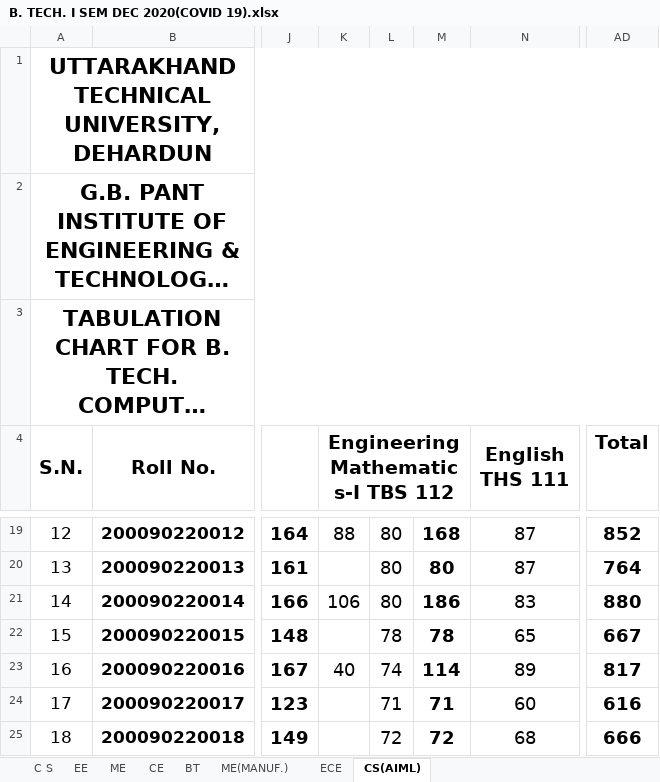
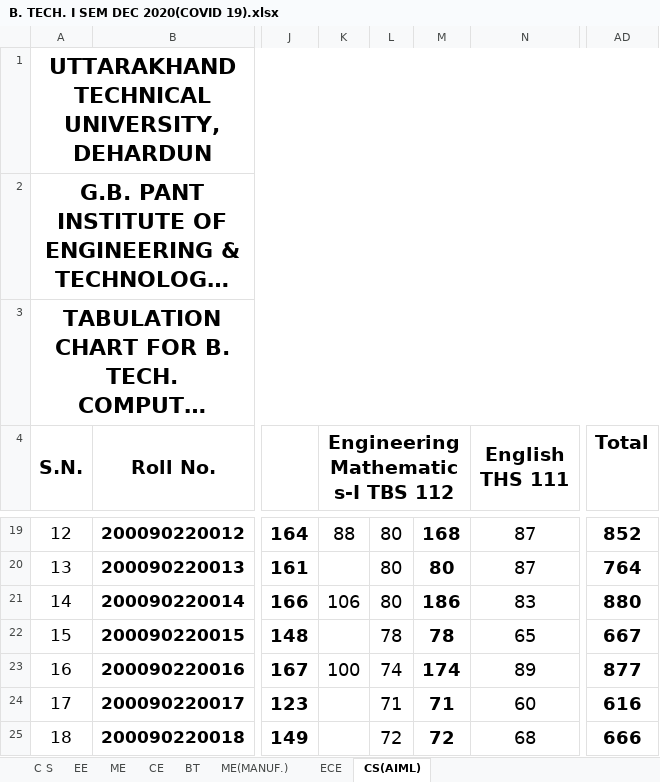
Before and after one commit to sakshi037/Academic, an Excel workbook: public/dat/B. TECH. I SEM DEC 2020(COVID 19).xlsx, sheet CS(AIML), drawn as a sheet; only a part is shown, gaps mark what is left out; long unchanged cells end in …; values as stored, in another font and other column widths than the file's, no borders; conditional formats not drawn; the diff names each change by its address in the sheet, - before the commit and + after, or states it on an @@ line.

```diff
--- a/public/dat/B. TECH. I SEM DEC 2020(COVID 19).xlsx (sheet CS(AIML))
+++ b/public/dat/B. TECH. I SEM DEC 2020(COVID 19).xlsx (sheet CS(AIML))
-K23: 40
+K23: 100
-M23: 114
+M23: 174
-AD23 (Total): 817
+AD23 (Total): 877
```
Also changed, not shown: sheet CE, sheet ME, sheet ME(MANUF.), charts or pictures, public/dat/B. TECH. II SEM JUNE 2021 (COVID 19).xlsx, 5 other files.
